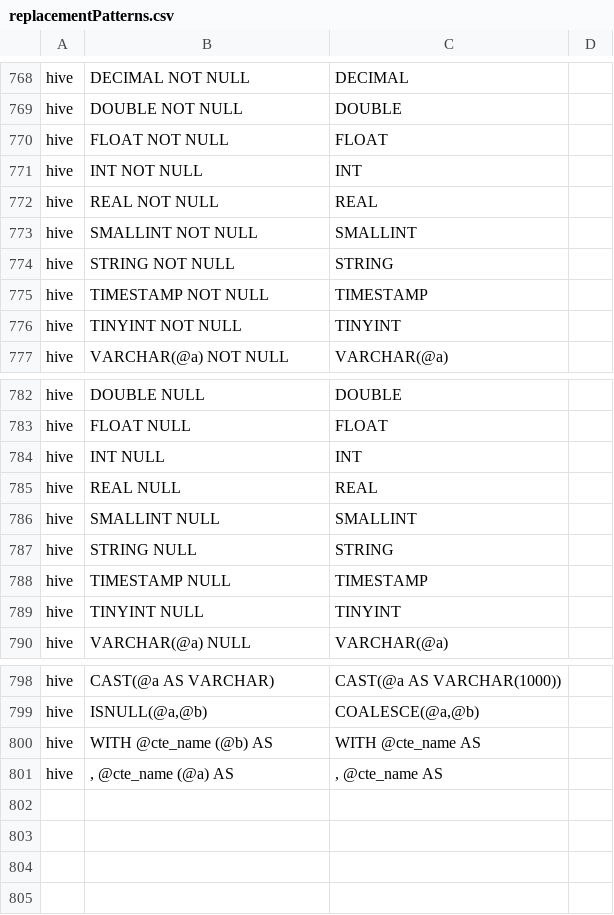
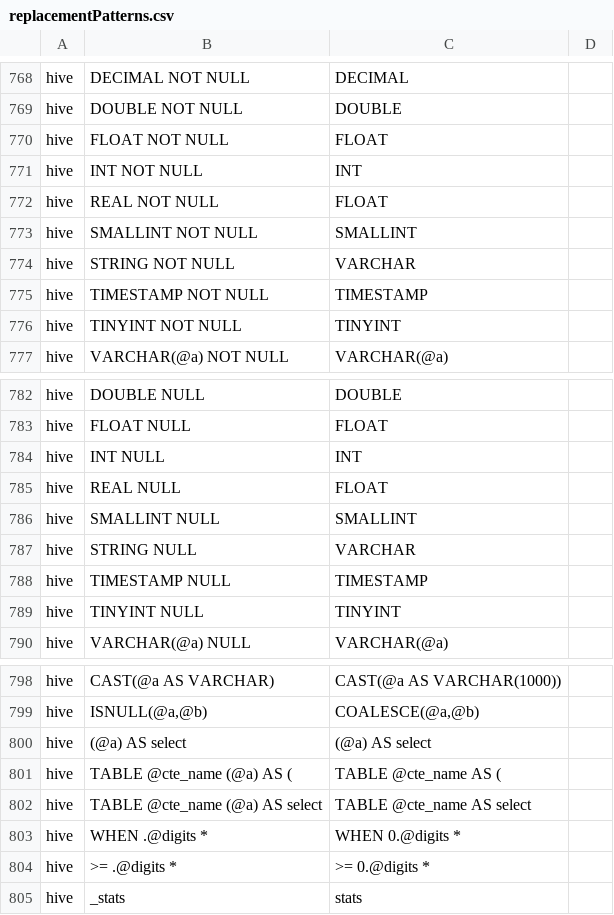
Before and after one commit to odysseusinc/SqlRender, a CSV file: inst/csv/replacementPatterns.csv, drawn as a sheet; only a part is shown, gaps mark what is left out; the diff covers the shown part only.

Commit message:
added hive translations without tests

```diff
--- a/inst/csv/replacementPatterns.csv
+++ b/inst/csv/replacementPatterns.csv
@@ -771,5 +771,5 @@ hive,FLOAT NOT NULL,FLOAT
 hive,INT NOT NULL,INT
-hive,REAL NOT NULL,REAL
+hive,REAL NOT NULL,FLOAT
 hive,SMALLINT NOT NULL,SMALLINT
-hive,STRING NOT NULL,STRING
+hive,STRING NOT NULL,VARCHAR
 hive,TIMESTAMP NOT NULL,TIMESTAMP
@@ -784,5 +784,5 @@ hive,FLOAT NULL,FLOAT
 hive,INT NULL,INT
-hive,REAL NULL,REAL
+hive,REAL NULL,FLOAT
 hive,SMALLINT NULL,SMALLINT
-hive,STRING NULL,STRING
+hive,STRING NULL,VARCHAR
 hive,TIMESTAMP NULL,TIMESTAMP
@@ -799,3 +799,7 @@ hive,CAST(@a AS VARCHAR),CAST(@a AS VARCHAR(1000))
 hive,"ISNULL(@a,@b)","COALESCE(@a,@b)"
-hive,WITH @cte_name (@b) AS,WITH @cte_name AS
-hive,", @cte_name (@a) AS",", @cte_name AS"
+hive,(@a)  AS select,(@a) AS select
+hive,"TABLE @cte_name (@a) AS (","TABLE @cte_name AS ("
+hive,"TABLE @cte_name (@a) AS select","TABLE @cte_name AS select"
+hive,"WHEN .@digits * ","WHEN 0.@digits * "
+hive,">= .@digits * ",">= 0.@digits * "
+hive, _stats, stats
```
Also changed, not shown: 5 added rows, 5 removed rows and 15 edited cells elsewhere in this file, 2 other files.
